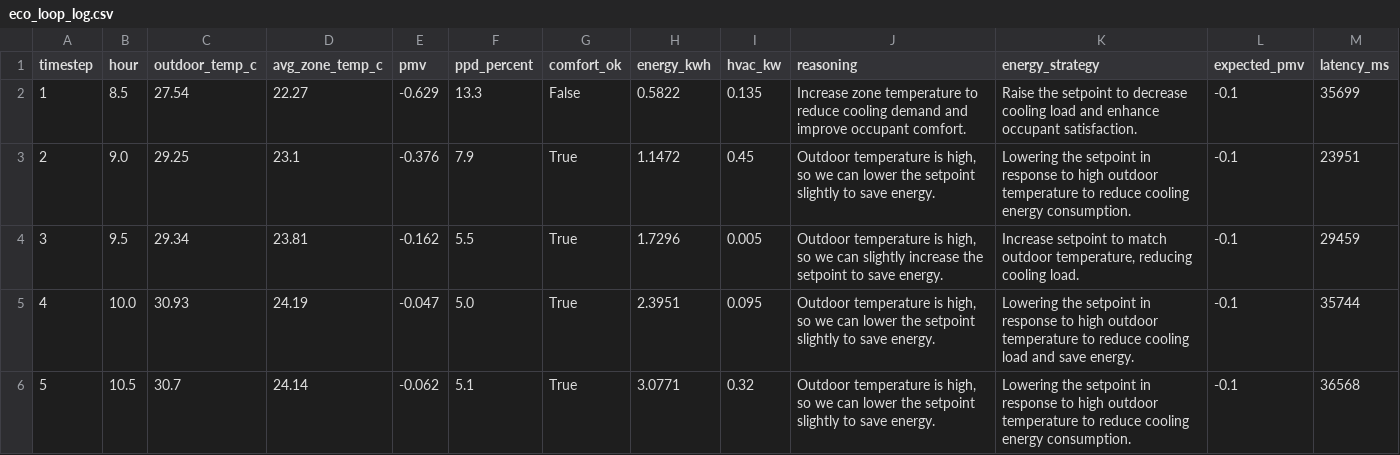
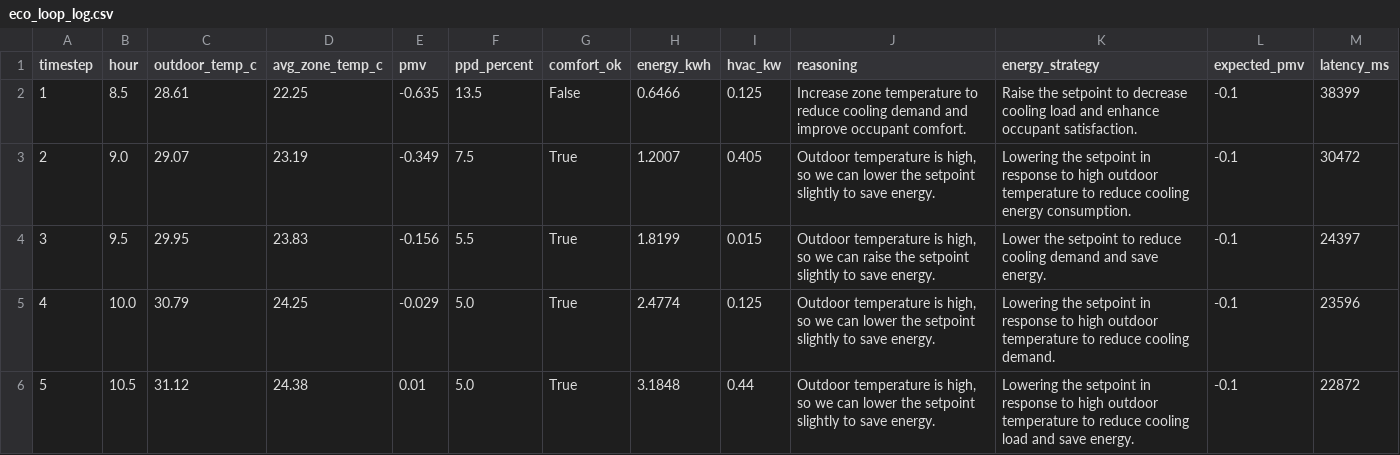
Before and after one commit to harsh7675879590/ECO_LOOP, a CSV file: eco-loop-agents/eco_loop_log.csv, drawn as a sheet; only a part is shown; the diff names each change by its address in the sheet, - before the commit and + after, or states it on an @@ line.

Commit message:
feat: initialize eco-loop building agent framework with energyplus simulation, mcp-based control, and baseline analysis tools

```diff
--- a/eco-loop-agents/eco_loop_log.csv
+++ b/eco-loop-agents/eco_loop_log.csv
-C2 (outdoor_temp_c): 27.54
+C2 (outdoor_temp_c): 28.61
-D2 (avg_zone_temp_c): 22.27
+D2 (avg_zone_temp_c): 22.25
-E2 (pmv): -0.629
+E2 (pmv): -0.635
-F2 (ppd_percent): 13.3
+F2 (ppd_percent): 13.5
-H2 (energy_kwh): 0.5822
+H2 (energy_kwh): 0.6466
-I2 (hvac_kw): 0.135
+I2 (hvac_kw): 0.125
-M2 (latency_ms): 35699
+M2 (latency_ms): 38399
-C3 (outdoor_temp_c): 29.25
+C3 (outdoor_temp_c): 29.07
-D3 (avg_zone_temp_c): 23.1
+D3 (avg_zone_temp_c): 23.19
-E3 (pmv): -0.376
+E3 (pmv): -0.349
-F3 (ppd_percent): 7.9
+F3 (ppd_percent): 7.5
-H3 (energy_kwh): 1.1472
+H3 (energy_kwh): 1.2007
-I3 (hvac_kw): 0.45
+I3 (hvac_kw): 0.405
-M3 (latency_ms): 23951
+M3 (latency_ms): 30472
-C4 (outdoor_temp_c): 29.34
+C4 (outdoor_temp_c): 29.95
-D4 (avg_zone_temp_c): 23.81
+D4 (avg_zone_temp_c): 23.83
-E4 (pmv): -0.162
+E4 (pmv): -0.156
-H4 (energy_kwh): 1.7296
+H4 (energy_kwh): 1.8199
-I4 (hvac_kw): 0.005
+I4 (hvac_kw): 0.015
-J4 (reasoning): …we can slightly increase the setpoint to save…
+J4 (reasoning): …we can raise the setpoint slightly to save…
-K4 (energy_strategy): Increase setpoint to match outdoor temperature, reducing cooling load.
+K4 (energy_strategy): Lower the setpoint to reduce cooling demand and save energy.
-M4 (latency_ms): 29459
+M4 (latency_ms): 24397
-C5 (outdoor_temp_c): 30.93
+C5 (outdoor_temp_c): 30.79
-D5 (avg_zone_temp_c): 24.19
+D5 (avg_zone_temp_c): 24.25
-E5 (pmv): -0.047
+E5 (pmv): -0.029
-H5 (energy_kwh): 2.3951
+H5 (energy_kwh): 2.4774
-I5 (hvac_kw): 0.095
+I5 (hvac_kw): 0.125
-K5 (energy_strategy): …reduce cooling load and save energy.
+K5 (energy_strategy): …reduce cooling demand.
-M5 (latency_ms): 35744
+M5 (latency_ms): 23596
-C6 (outdoor_temp_c): 30.7
+C6 (outdoor_temp_c): 31.12
-D6 (avg_zone_temp_c): 24.14
+D6 (avg_zone_temp_c): 24.38
-E6 (pmv): -0.062
+E6 (pmv): 0.01
-F6 (ppd_percent): 5.1
+F6 (ppd_percent): 5.0
-H6 (energy_kwh): 3.0771
+H6 (energy_kwh): 3.1848
-I6 (hvac_kw): 0.32
+I6 (hvac_kw): 0.44
-K6 (energy_strategy): …reduce cooling energy consumption.
+K6 (energy_strategy): …reduce cooling load and save energy.
-M6 (latency_ms): 36568
+M6 (latency_ms): 22872
```
Also changed, not shown: eco-loop-agents/baseline_results.csv, 13 other files.
